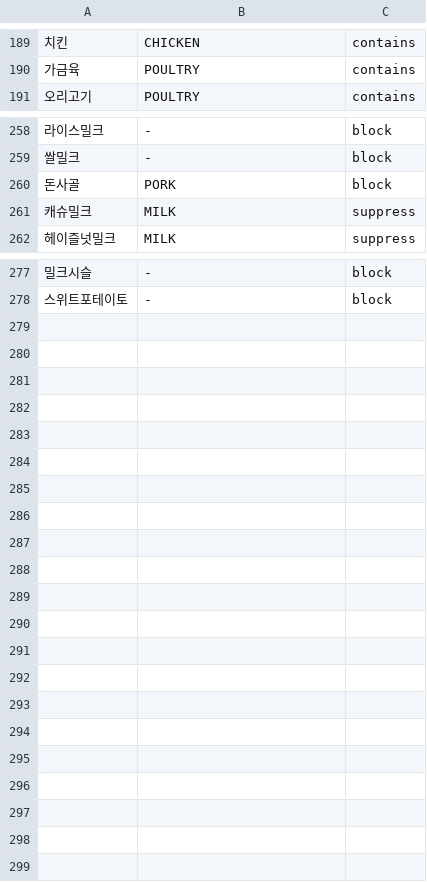
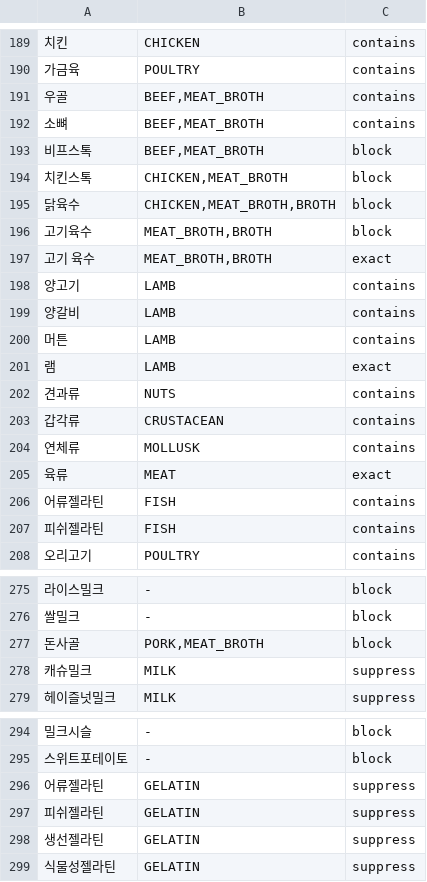
Before and after one commit to team-skyjs/kbap-server, a TSV file: common/src/main/resources/ingredient-label/terms.tsv, drawn as a sheet; only a part is shown, gaps mark what is left out; the diff covers the shown part only.

```diff
--- a/common/src/main/resources/ingredient-label/terms.tsv
+++ b/common/src/main/resources/ingredient-label/terms.tsv
@@ -190,2 +190,19 @@
 가금육	POULTRY	contains
+우골	BEEF,MEAT_BROTH	contains
+소뼈	BEEF,MEAT_BROTH	contains
+비프스톡	BEEF,MEAT_BROTH	block
+치킨스톡	CHICKEN,MEAT_BROTH	block
+닭육수	CHICKEN,MEAT_BROTH,BROTH	block
+고기육수	MEAT_BROTH,BROTH	block
+고기 육수	MEAT_BROTH,BROTH	exact
+양고기	LAMB	contains
+양갈비	LAMB	contains
+머튼	LAMB	contains
+램	LAMB	exact
+견과류	NUTS	contains
+갑각류	CRUSTACEAN	contains
+연체류	MOLLUSK	contains
+육류	MEAT	exact
+어류젤라틴	FISH	contains
+피쉬젤라틴	FISH	contains
 오리고기	POULTRY	contains
@@ -259,3 +276,3 @@
 쌀밀크	-	block
-돈사골	PORK	block
+돈사골	PORK,MEAT_BROTH	block
 캐슈밀크	MILK	suppress
@@ -278 +295,5 @@
 스위트포테이토	-	block
+어류젤라틴	GELATIN	suppress
+피쉬젤라틴	GELATIN	suppress
+생선젤라틴	GELATIN	suppress
+식물성젤라틴	GELATIN	suppress
```
Also changed, not shown: 2 edited cells elsewhere in this file, 16 other files.
